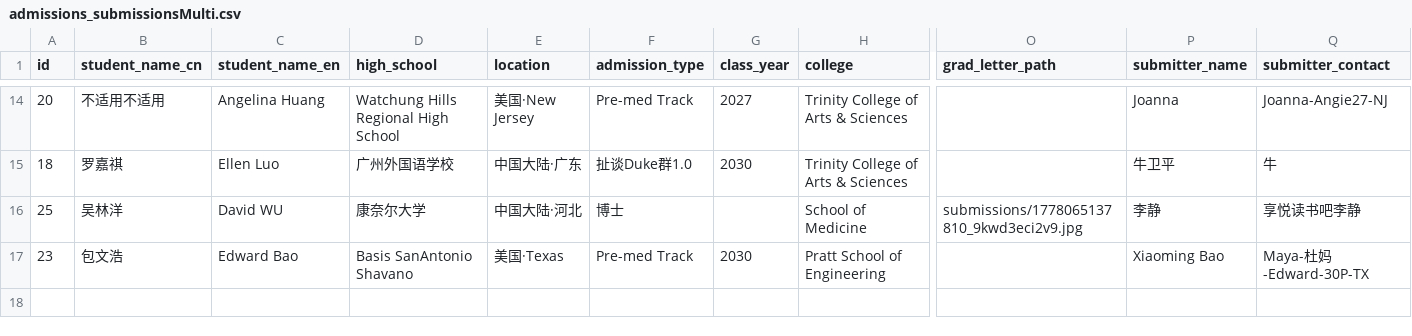
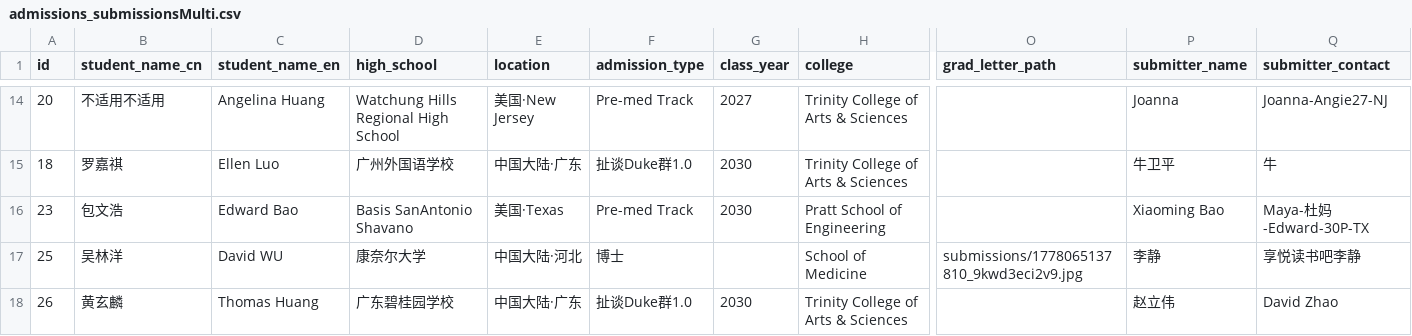
Before and after one commit to parentsduke/parentsduke, a CSV file: backup/latest/admissions_submissionsMulti.csv, drawn as a sheet; only a part is shown, gaps mark what is left out; removed rows and columns are numbered as before the commit, all else as after; rows hold the shown columns only; the diff names each change by its address in the sheet, - before the commit and + after, or states it on an @@ line.

```diff
--- a/backup/latest/admissions_submissionsMulti.csv
+++ b/backup/latest/admissions_submissionsMulti.csv
-row 16: 25 | 吴林洋 | David WU | 康奈尔大学 | 中国大陆·河北 | 博士 |  | School of Medicine | submissions/1778065137810_9kwd3eci2v9.jpg | 李静 | 享悦读书吧李静
+row 17: 25 | 吴林洋 | David WU | 康奈尔大学 | 中国大陆·河北 | 博士 |  | School of Medicine | submissions/1778065137810_9kwd3eci2v9.jpg | 李静 | 享悦读书吧李静
+row 18: 26 | 黄玄麟 | Thomas Huang | 广东碧桂园学校 | 中国大陆·广东 | 扯谈Duke群1.0 | 2030 | Trinity College of Arts & Sciences |  | 赵立伟 | David Zhao
```
Also changed, not shown: backup/latest/private_qr_links.csv, backup/latest/qr_codes.csv, 7 other files.
